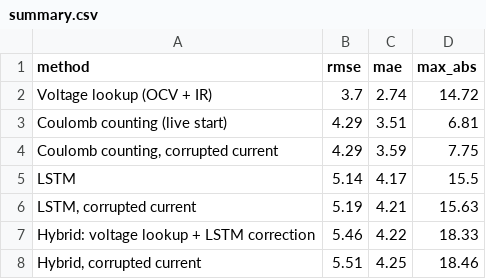
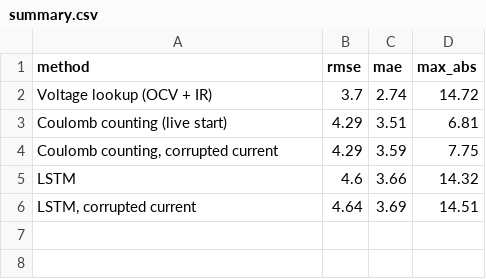
Before and after one commit to zifah-re/AgniRath-Strat, a CSV file: Pre-WSC/sasol_analysis/lstm_soc/results/summary.csv, drawn as a sheet.

```diff
--- a/Pre-WSC/sasol_analysis/lstm_soc/results/summary.csv
+++ b/Pre-WSC/sasol_analysis/lstm_soc/results/summary.csv
@@ -4,5 +4,3 @@ Coulomb counting (live start),4.29,3.51,6.81
 "Coulomb counting, corrupted current",4.29,3.59,7.75
-LSTM,5.14,4.17,15.5
-"LSTM, corrupted current",5.19,4.21,15.63
-Hybrid: voltage lookup + LSTM correction,5.46,4.22,18.33
-"Hybrid, corrupted current",5.51,4.25,18.46
+LSTM,4.6,3.66,14.32
+"LSTM, corrupted current",4.64,3.69,14.51
```
Also changed, not shown: Pre-WSC/sasol_analysis/lstm_soc/results/leave_one_day_out.csv, 5 other files.
